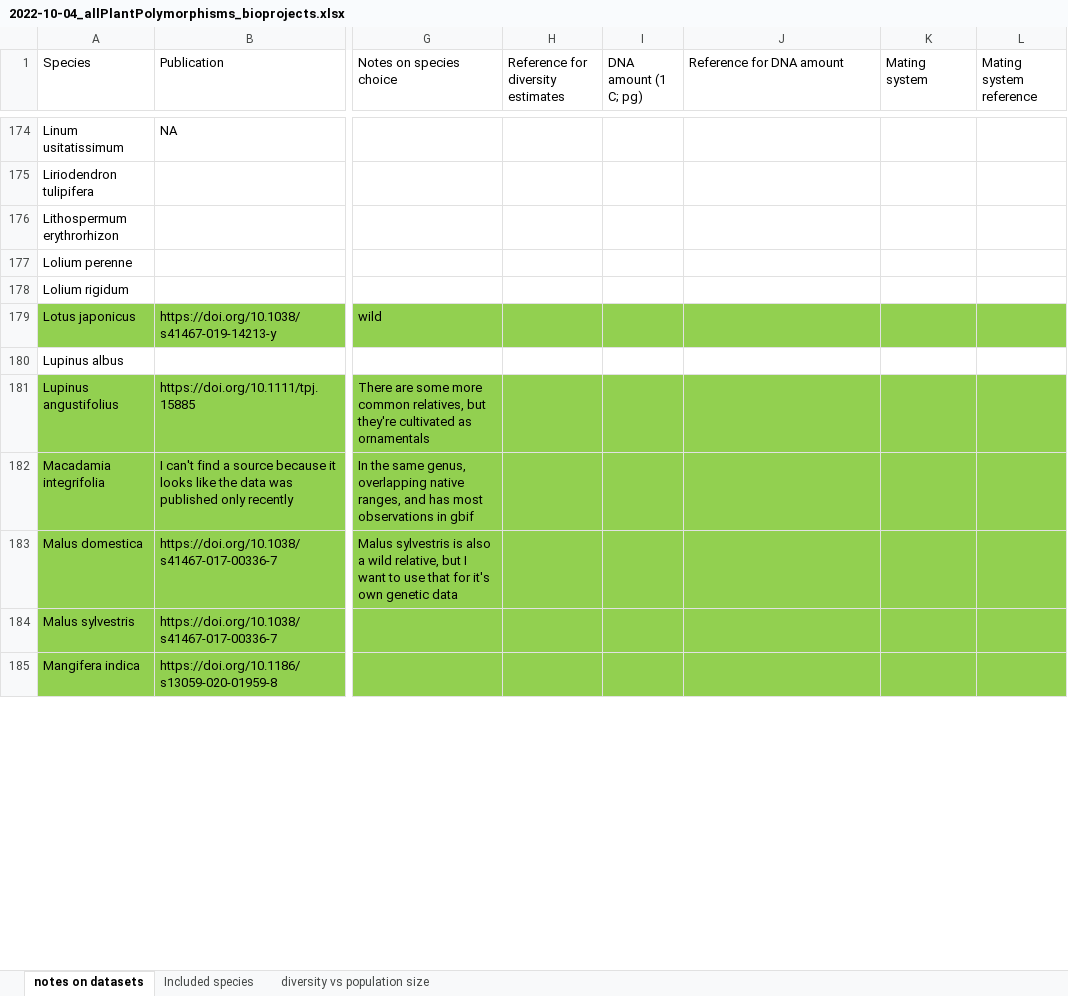
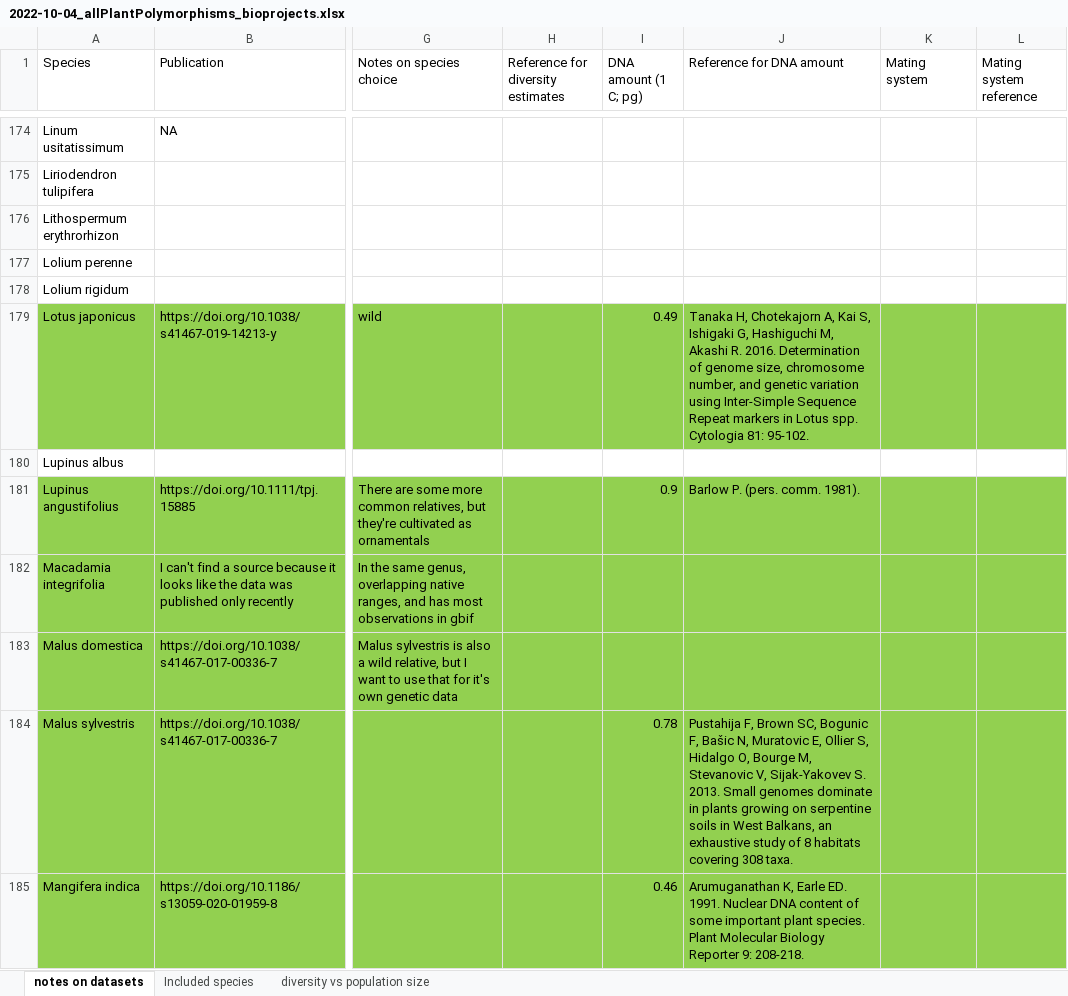
Before and after one commit to milesroberts-123/tajimasDacrossSpecies, an Excel workbook: doc/2022-10-04_allPlantPolymorphisms_bioprojects.xlsx, sheet notes on datasets, drawn as a sheet; only a part is shown, gaps mark what is left out; values as stored, in another font and other column widths than the file's, no borders; the diff covers the shown part only; the diff names each change by its address in the sheet, - before the commit and + after, or states it on an @@ line.

Commit message:
add more genome sizes

```diff
--- a/doc/2022-10-04_allPlantPolymorphisms_bioprojects.xlsx (sheet notes on datasets)
+++ b/doc/2022-10-04_allPlantPolymorphisms_bioprojects.xlsx (sheet notes on datasets)
-I179 (DNA amount (1 C; pg)): (empty)
+I179 (DNA amount (1 C; pg)): 0.49
-J179 (Reference for DNA amount): (empty)
+J179 (Reference for DNA amount): Tanaka H, Chotekajorn A, Kai S, Ishigaki G, Hashiguchi M, Akashi R. 2016. Determination of genome size, chromosome number, and genetic variation using Inter-Simple Sequence Repeat markers in Lotus spp. Cytologia 81: 95-102.
-I181 (DNA amount (1 C; pg)): (empty)
+I181 (DNA amount (1 C; pg)): 0.9
-J181 (Reference for DNA amount): (empty)
+J181 (Reference for DNA amount): Barlow P. (pers. comm. 1981).
-I184 (DNA amount (1 C; pg)): (empty)
+I184 (DNA amount (1 C; pg)): 0.78
-J184 (Reference for DNA amount): (empty)
+J184 (Reference for DNA amount): Pustahija F, Brown SC, Bogunic F, Bašic N, Muratovic E, Ollier S, Hidalgo O, Bourge M, Stevanovic V, Sijak-Yakovev S. 2013. Small genomes dominate in plants growing on serpentine soils in West Balkans, an exhaustive study of 8 habitats covering 308 taxa.
-I185 (DNA amount (1 C; pg)): (empty)
+I185 (DNA amount (1 C; pg)): 0.46
-J185 (Reference for DNA amount): (empty)
+J185 (Reference for DNA amount): Arumuganathan K, Earle ED. 1991. Nuclear DNA content of some important plant species. Plant Molecular Biology Reporter 9: 208-218.
```
Also changed, not shown: 120 edited cells elsewhere in this sheet, 1 other file.
